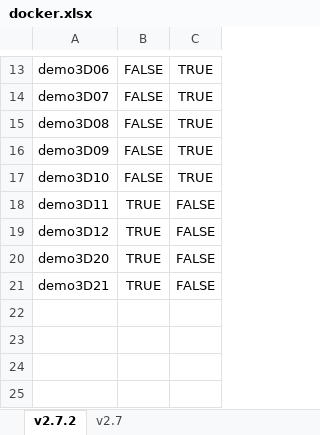
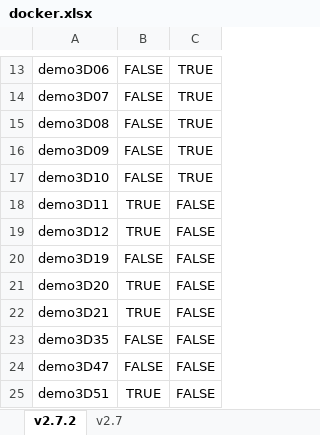
Before and after one commit to murphygroup/cellorganizer-documentation_old, an Excel workbook: docker.xlsx, sheet v2.7.2, drawn as a sheet; only a part is shown, gaps mark what is left out; values as stored, in another font and other column widths than the file's, no borders; the diff names each change by its address in the sheet, - before the commit and + after, or states it on an @@ line.

```diff
--- a/docker.xlsx (sheet v2.7.2)
+++ b/docker.xlsx (sheet v2.7.2)
+row 20: demo3D19 | FALSE | FALSE
+row 23: demo3D35 | FALSE | FALSE
+row 24: demo3D47 | FALSE | FALSE
+row 25: demo3D51 | TRUE | FALSE
```
Also changed, not shown: formulas that keep their value, demo_lists.xlsx, model_class_and_types.xlsx.
